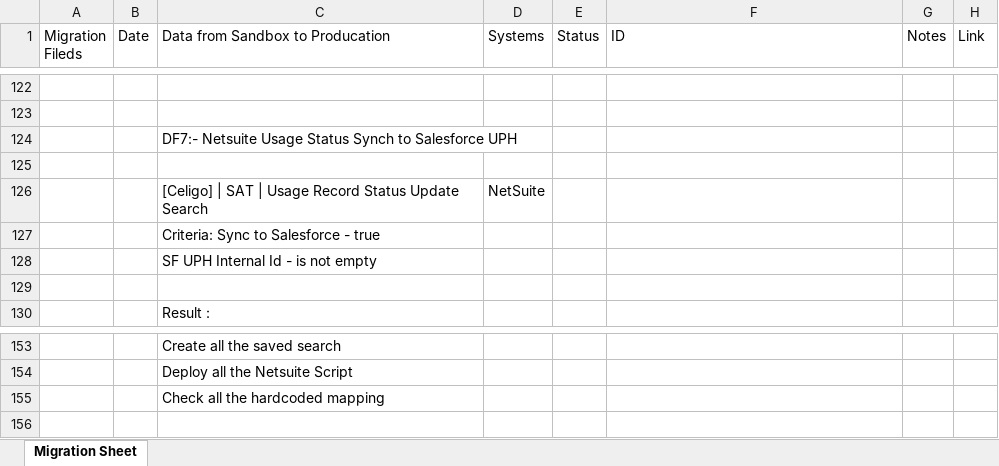
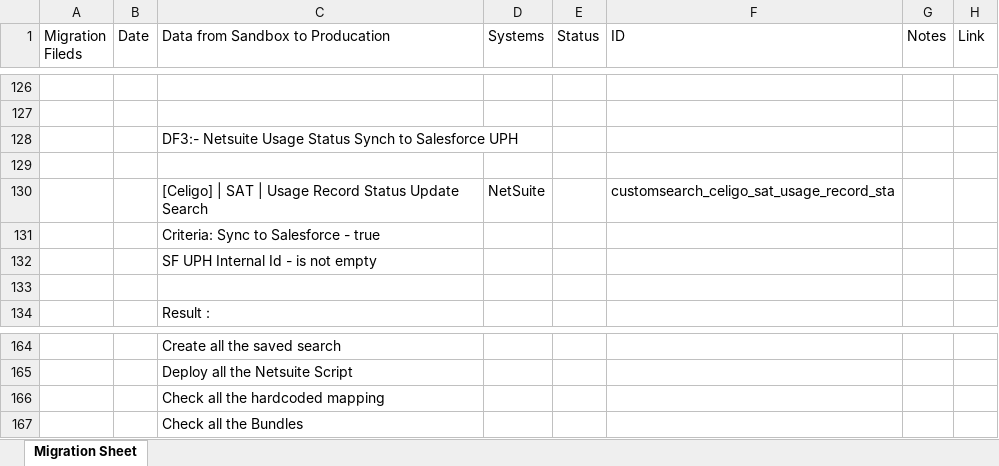
Before and after one commit to PratikshaBidgar14/StormGeo_Personal, an Excel workbook: StormGeo Migration sheet for Go-Live.xlsx, sheet Migration Sheet, drawn as a sheet; only a part is shown, gaps mark what is left out; values as stored, in another font and other column widths than the file's, no cell formats; addresses are those after the commit; the diff covers the shown part only; the diff names each change by its address in the sheet, - before the commit and + after, or states it on an @@ line.

Commit message:
StormGeo Data for the Production

```diff
--- a/StormGeo Migration sheet for Go-Live.xlsx (sheet Migration Sheet)
+++ b/StormGeo Migration sheet for Go-Live.xlsx (sheet Migration Sheet)
-C128 (Data from Sandbox to Producation): DF7:- Netsuite Usage…
+C128 (Data from Sandbox to Producation): DF3:- Netsuite Usage…
-F130 (ID): (empty)
+F130 (ID): customsearch_celigo_sat_usage_record_sta
+row 167:  |  | Check all the Bundles
```
Also changed, not shown: 11 added rows and 21 edited cells elsewhere in this sheet, cell formats, 6 other files.
